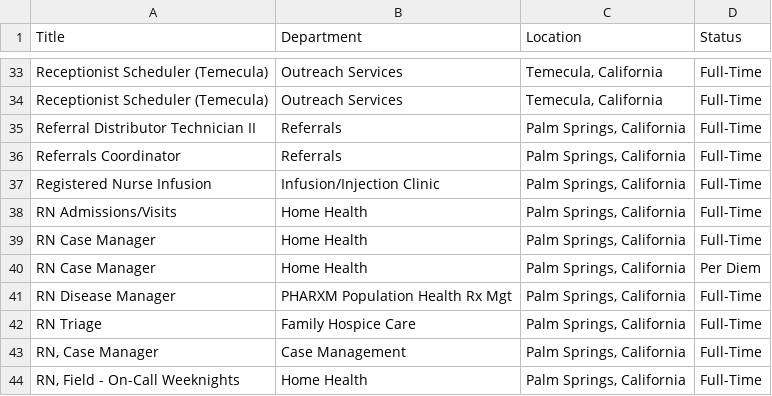
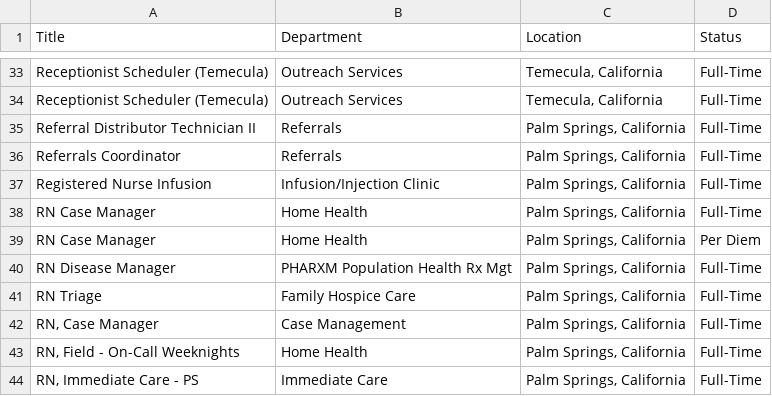
Before and after one commit to ryancheley/dohc_jobs, a CSV file: jobs.csv, drawn as a sheet; only a part is shown, gaps mark what is left out; the shorter side is filled out with more unchanged rows; the diff names each change by its address in the sheet, - before the commit and + after, or states it on an @@ line.

```diff
--- a/jobs.csv
+++ b/jobs.csv
-row 38: RN Admissions/Visits | Home Health | Palm Springs, California | Full-Time
```
